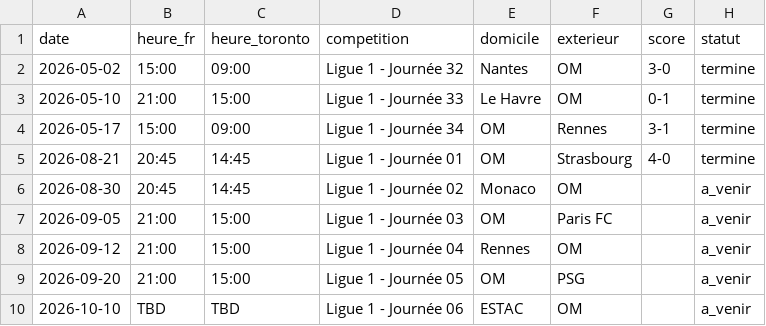
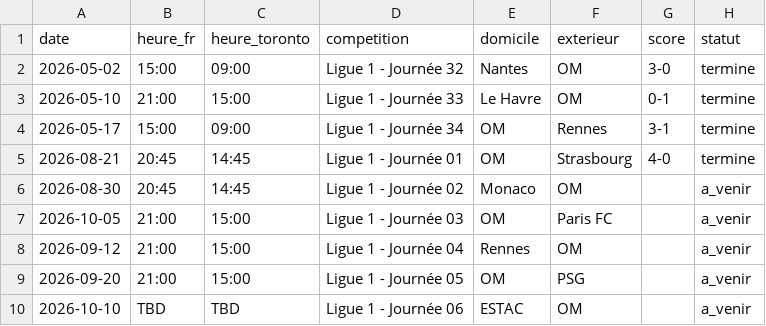
Before and after one commit to martindelhomme/omtorontoclub.github.io, a CSV file: matchs.csv, drawn as a sheet.

Commit message:
Update match date for Ligue 1 - Journée 03

```diff
--- a/matchs.csv
+++ b/matchs.csv
@@ -6,3 +6,3 @@ date,heure_fr,heure_toronto,competition,domicile,exterieur,score,statut
 2026-08-30,20:45,14:45,Ligue 1 - Journée 02,Monaco,OM,,a_venir
-2026-09-05,21:00,15:00,Ligue 1 - Journée 03,OM,Paris FC,,a_venir
+2026-10-05,21:00,15:00,Ligue 1 - Journée 03,OM,Paris FC,,a_venir
 2026-09-12,21:00,15:00,Ligue 1 - Journée 04,Rennes,OM,,a_venir
```
